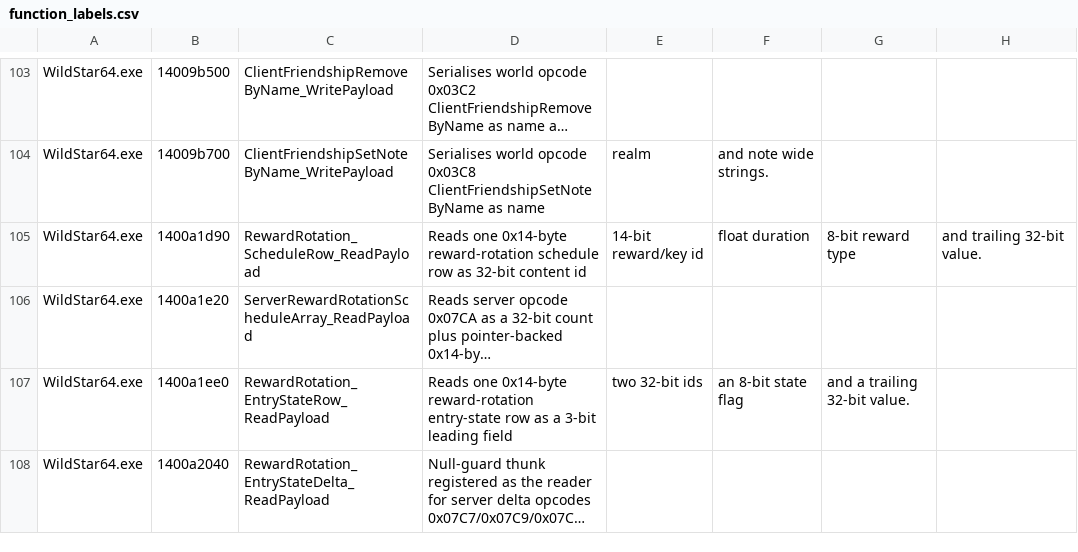
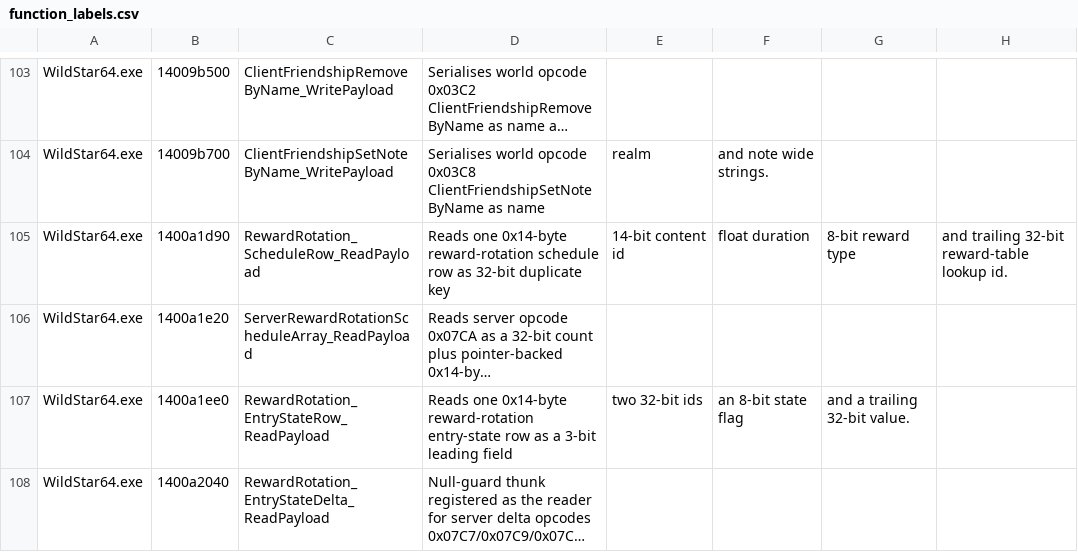
Before and after one commit to BankaiNoJutsu/NexusForever, a CSV file: Decomp/Analysis/function_labels.csv, drawn as a sheet; only a part is shown, gaps mark what is left out; long unchanged cells end in …; the diff names each change by its address in the sheet, - before the commit and + after, or states it on an @@ line.

Commit message:
Refresh reward, salvage, and group evidence trackers
Record the June 6 Content Finder reward-rotation triage: default refreshes must use the live player level, normal/veteran rows need separate schedule candidates, and the native 0x07CA apply path treats the 14-bit field as RewardRotationContent while the trailing 32-bit field is the reward-table lookup id.

Record the runtime item-salvage implementation boundary in the current status and matrix notes: non-loot-bag 0x015E requests now route through runtime-owned item_salvage rows, source items are deleted with ItemUpdateReason.Salvage only after reward generation and delivery preflight, and per-instance NotSalvageable flag parity remains unmapped.

Update group/matching evidence with the widened CDB helper pass that captured client-owned 0x05EF queue submits and 0x05B4 leave-all sends, while keeping 0x05CF, 0x0600, 0x062A, 0x0634, 0x0719, and standalone non-zero 0x0718 blocked.

Update guild evidence with the widened Guild UI CDB pass that captured client-owned 0x04A8 bank-money transactions and a 0x04B1 bank-management/log operation, while leaving buy-tab proof blocked by missing guild influence and bank-tab state.

Extend Run-GroupRaidCdbProbe.ps1 with filtered breakpoints on Network_SendOpcodePayloadHelper and Network_SendOpcodePayloadOrPackedHelper for the mapped group/raid/matching opcode set, and document that the probe now watches those send helpers.

Refresh CURRENT_STATUS, GAMEPLAY_ECONOMY_SOCIAL_STATUS, INITIAL_FINDINGS, MATCHING_IMPLEMENTATION_STATUS, MISSING_FEATURE_MATRIX, and function_labels.csv so the durable decompile/status memory matches the validated runtime changes. Validation for the associated code changes passed dotnet test Source\\NexusForever.Game.Tests\\NexusForever.Game.Tests.csproj (2770/2770) and dotnet build Source\\NexusForever.sln (0 warnings, 0 errors).

```diff
--- a/Decomp/Analysis/function_labels.csv
+++ b/Decomp/Analysis/function_labels.csv
-D105: …as 32-bit content id
+D105: …as 32-bit duplicate key
-E105: 14-bit reward/key id
+E105: 14-bit content id
-H105: and trailing 32-bit value.
+H105: and trailing 32-bit reward-table lookup id.
```
Also changed, not shown: 7 other files.
